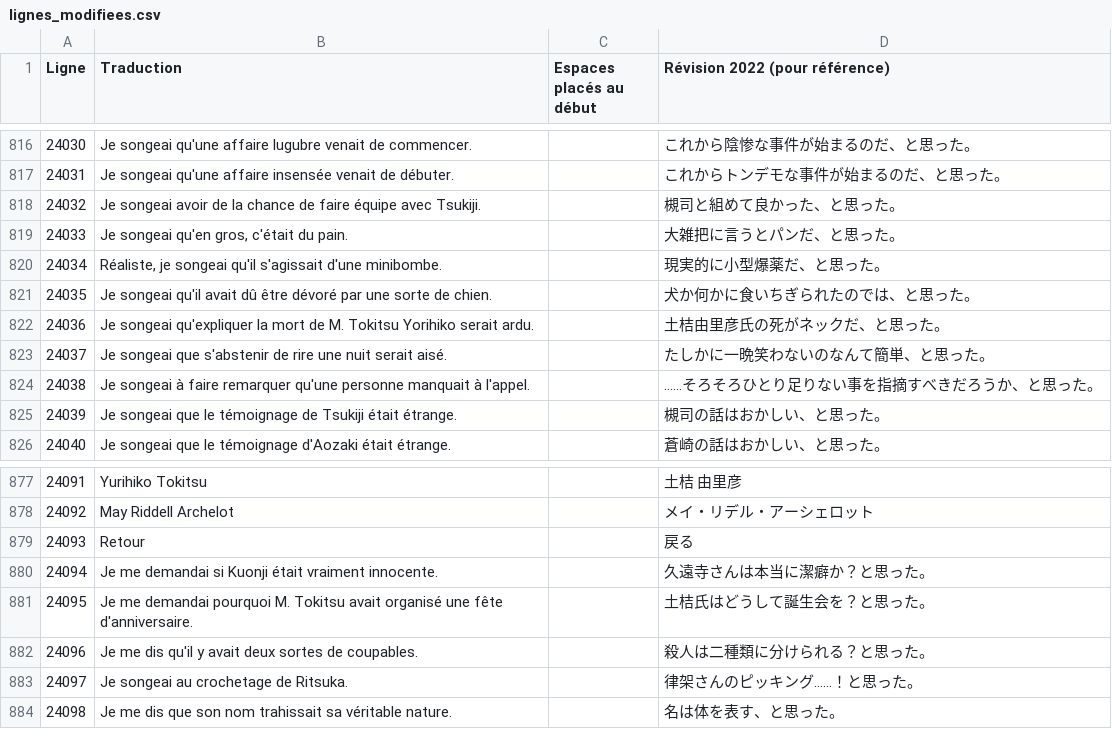
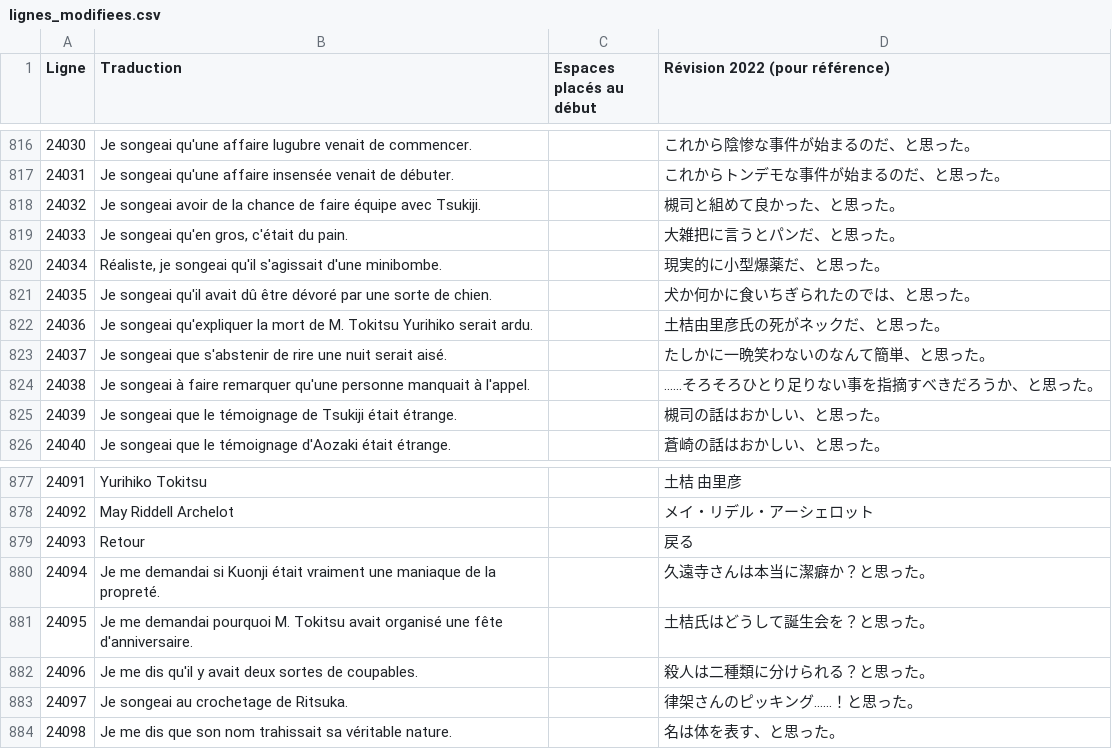
Before and after one commit to requinDr/mahoyo-insert-french, a CSV file: sources/lignes_modifiees.csv, drawn as a sheet; only a part is shown, gaps mark what is left out.

```diff
--- a/sources/lignes_modifiees.csv
+++ b/sources/lignes_modifiees.csv
@@ -821,3 +821,3 @@ Ligne,Traduction,Espaces placés au début,Révision 2022 (pour référence)
 24035,Je songeai qu'il avait dû être dévoré par une sorte de chien.,,犬か何かに食いちぎられたのでは、と思った。
-24036,Je songeai qu'expliquer la mort de M. Tokitsu Yorihiko serait ardu.,,土桔由里彦氏の死がネックだ、と思った。
+24036,Je songeai qu'expliquer la mort de M. Tokitsu Yurihiko serait ardu.,,土桔由里彦氏の死がネックだ、と思った。
 24037,Je songeai que s'abstenir de rire une nuit serait aisé.,,たしかに一晩笑わないのなんて簡単、と思った。
@@ -879,3 +879,3 @@ Ligne,Traduction,Espaces placés au début,Révision 2022 (pour référence)
 24093,Retour,,戻る
-24094,Je me demandai si Kuonji était vraiment innocente.,,久遠寺さんは本当に潔癖か？と思った。
+24094,Je me demandai si Kuonji était vraiment une maniaque de la propreté.,,久遠寺さんは本当に潔癖か？と思った。
 24095,Je me demandai pourquoi M. Tokitsu avait organisé une fête d'anniversaire.,,土桔氏はどうして誕生会を？と思った。
```
Also changed, not shown: 10 other files.
